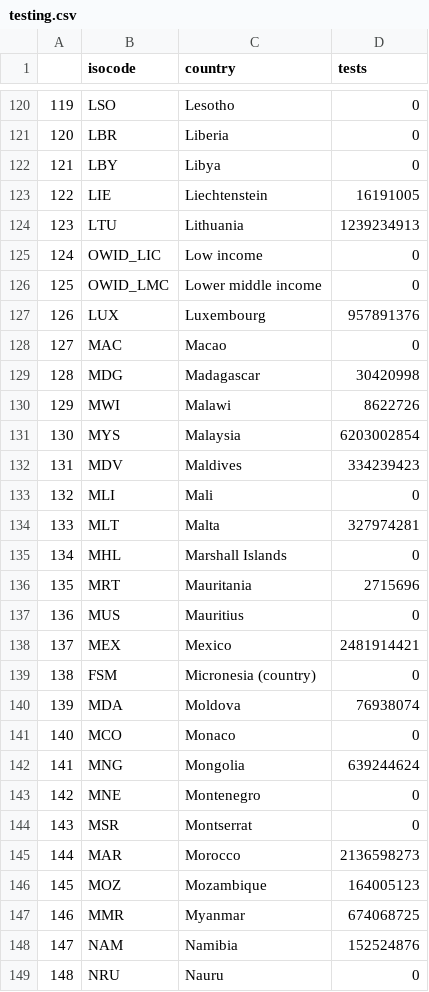
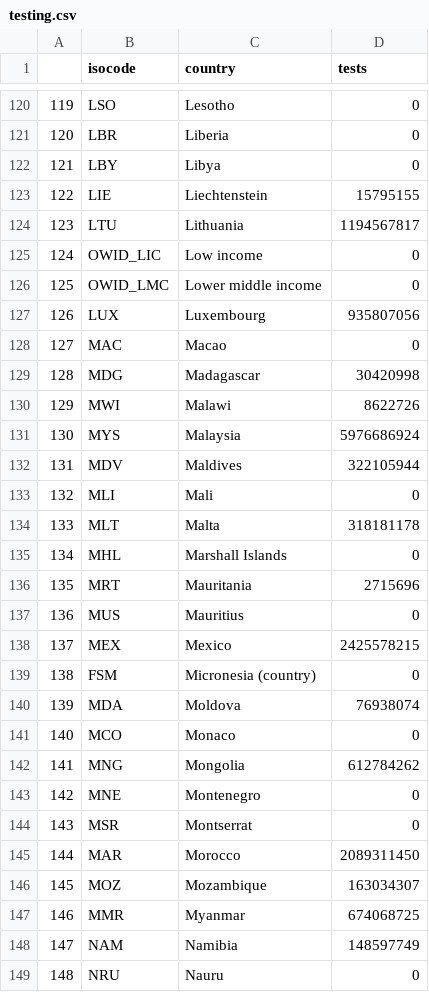
Before and after one commit to polinaprinii/DAP-Project, a CSV file: Restriction and Testing Analysis/world testing/testing.csv, drawn as a sheet; only a part is shown, gaps mark what is left out; the diff covers the shown part only.

```diff
--- a/Restriction and Testing Analysis/world testing/testing.csv
+++ b/Restriction and Testing Analysis/world testing/testing.csv
@@ -122,7 +122,7 @@
 "121","LBY","Libya",0
-"122","LIE","Liechtenstein",16191005
-"123","LTU","Lithuania",1239234913
+"122","LIE","Liechtenstein",15795155
+"123","LTU","Lithuania",1194567817
 "124","OWID_LIC","Low income",0
 "125","OWID_LMC","Lower middle income",0
-"126","LUX","Luxembourg",957891376
+"126","LUX","Luxembourg",935807056
 "127","MAC","Macao",0
@@ -130,6 +130,6 @@
 "129","MWI","Malawi",8622726
-"130","MYS","Malaysia",6203002854
-"131","MDV","Maldives",334239423
+"130","MYS","Malaysia",5976686924
+"131","MDV","Maldives",322105944
 "132","MLI","Mali",0
-"133","MLT","Malta",327974281
+"133","MLT","Malta",318181178
 "134","MHL","Marshall Islands",0
@@ -137,3 +137,3 @@
 "136","MUS","Mauritius",0
-"137","MEX","Mexico",2481914421
+"137","MEX","Mexico",2425578215
 "138","FSM","Micronesia (country)",0
@@ -141,9 +141,9 @@
 "140","MCO","Monaco",0
-"141","MNG","Mongolia",639244624
+"141","MNG","Mongolia",612784262
 "142","MNE","Montenegro",0
 "143","MSR","Montserrat",0
-"144","MAR","Morocco",2136598273
-"145","MOZ","Mozambique",164005123
+"144","MAR","Morocco",2089311450
+"145","MOZ","Mozambique",163034307
 "146","MMR","Myanmar",674068725
-"147","NAM","Namibia",152524876
+"147","NAM","Namibia",148597749
 "148","NRU","Nauru",0
```
Also changed, not shown: 86 edited cells elsewhere in this file, 3 other files.
